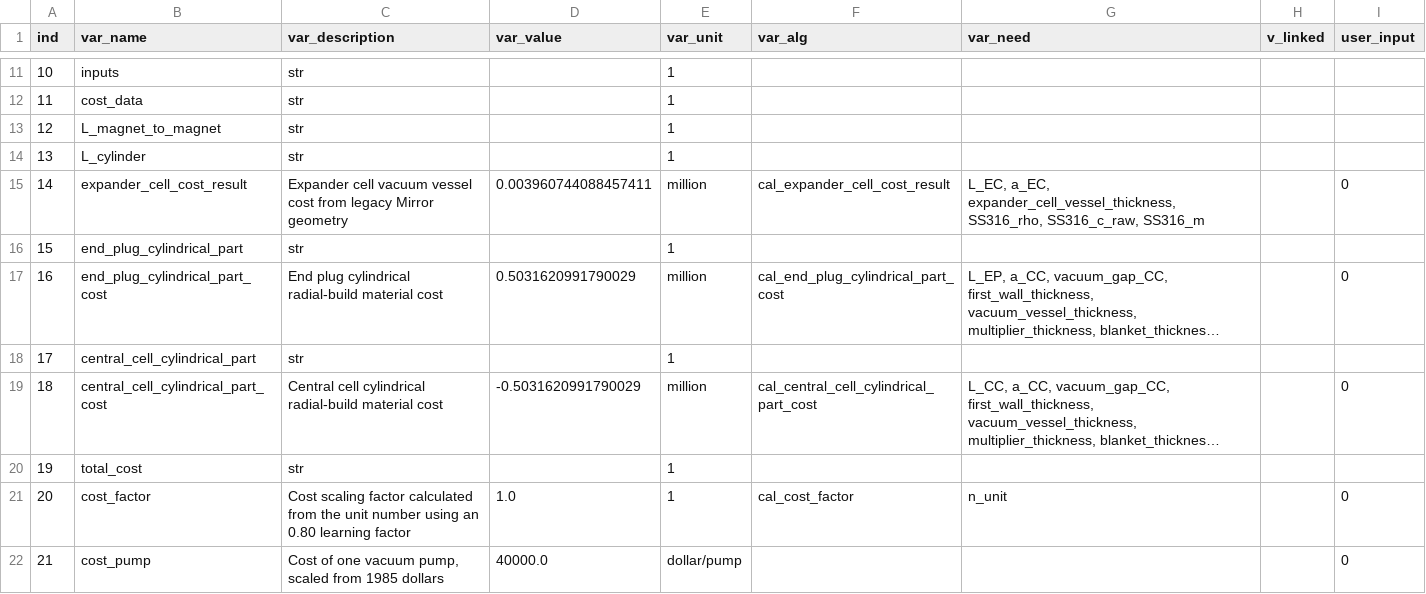
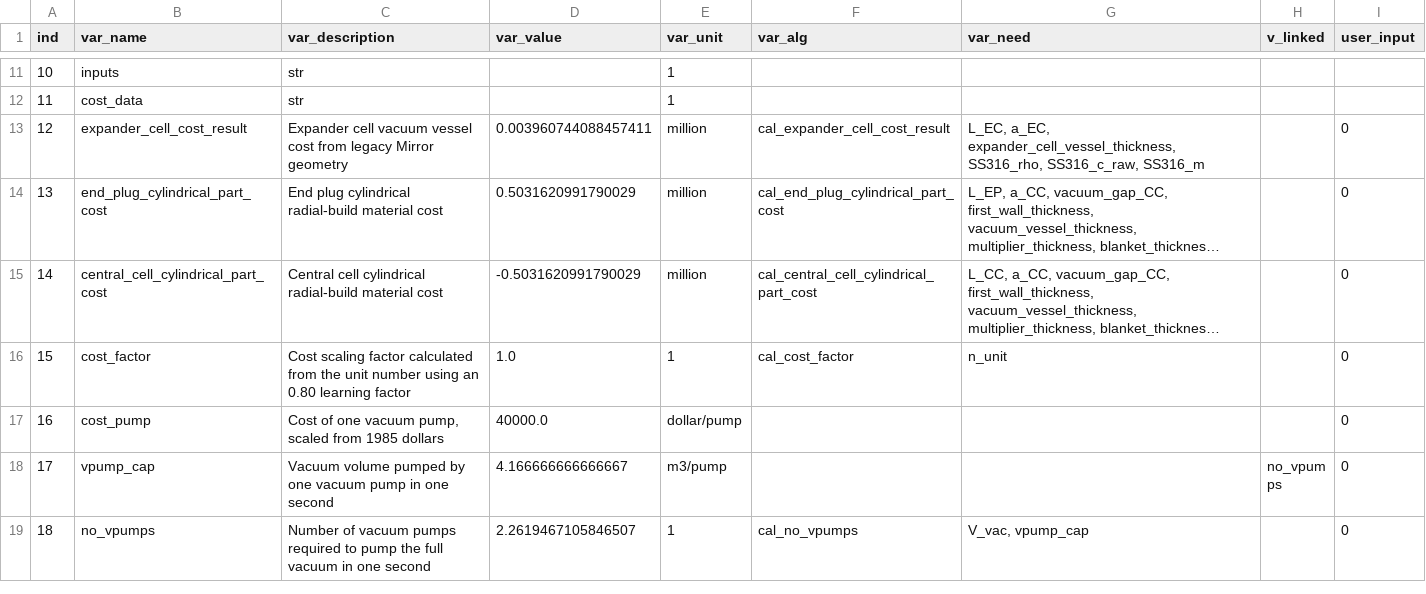
Before and after one commit to accert-dev/ACCERT, a CSV file: tutorial/accert/ref_tables/mirror_variable.csv, drawn as a sheet; only a part is shown, gaps mark what is left out; the shorter side is filled out with more unchanged rows; long unchanged cells end in …; removed rows and columns are numbered as before the commit, all else as after; the diff names each change by its address in the sheet, - before the commit and + after, or states it on an @@ line.

Commit message:
Remove unused Mirror C22.1.1 placeholder variables

```diff
--- a/tutorial/accert/ref_tables/mirror_variable.csv
+++ b/tutorial/accert/ref_tables/mirror_variable.csv
-row 13: 12 | L_magnet_to_magnet | str |  | 1
-row 14: 13 | L_cylinder | str |  | 1
@@ column A (ind) renumbered from row 13 down @@
-row 16: 15 | end_plug_cylindrical_part | str |  | 1
-row 18: 17 | central_cell_cylindrical_part | str |  | 1
-row 20: 19 | total_cost | str |  | 1
```
Also changed, not shown: 5 other files.
